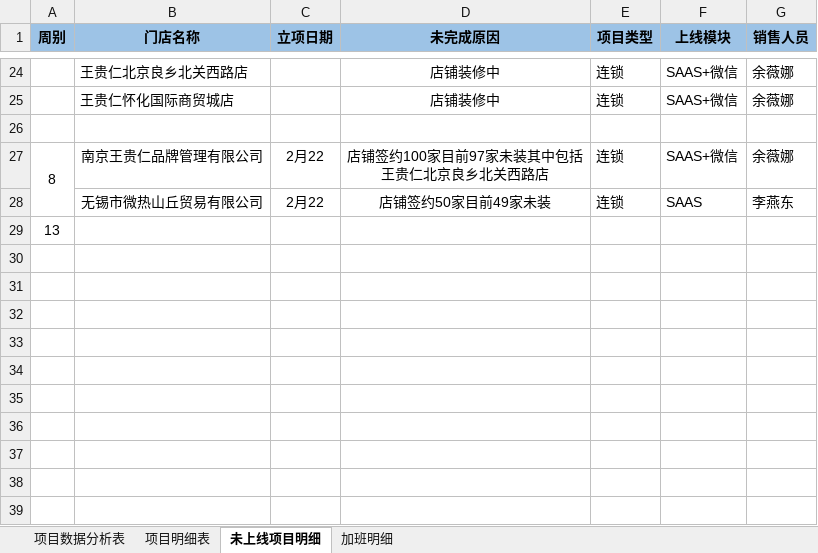
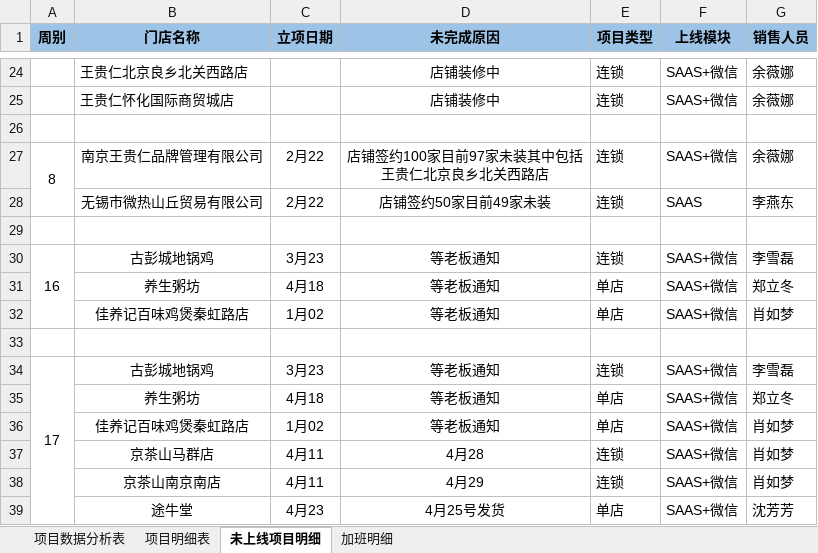
Before and after one commit to zhanglei601396810/NanJing, an Excel workbook: 周数据/《个人上线率统计表》-杨磊.xlsx, sheet 未上线项目明细, drawn as a sheet; only a part is shown, gaps mark what is left out; values as stored, in another font and other column widths than the file's, no borders; the diff names each change by its address in the sheet, - before the commit and + after, or states it on an @@ line.

```diff
--- a/周数据/《个人上线率统计表》-杨磊.xlsx (sheet 未上线项目明细)
+++ b/周数据/《个人上线率统计表》-杨磊.xlsx (sheet 未上线项目明细)
-A29 (周别): 13
+A29 (周别): (empty)
+row 30: 16 | 古彭城地锅鸡 | 3月23 | 等老板通知 | 连锁 | SAAS+微信 | 李雪磊
+row 31:  | 养生粥坊 | 4月18 | 等老板通知 | 单店 | SAAS+微信 | 郑立冬
+row 32:  | 佳养记百味鸡煲秦虹路店 | 1月02 | 等老板通知 | 单店 | SAAS+微信 | 肖如梦
+row 33: (empty)
+row 34: 17 | 古彭城地锅鸡 | 3月23 | 等老板通知 | 连锁 | SAAS+微信 | 李雪磊
+row 35:  | 养生粥坊 | 4月18 | 等老板通知 | 单店 | SAAS+微信 | 郑立冬
+row 36:  | 佳养记百味鸡煲秦虹路店 | 1月02 | 等老板通知 | 单店 | SAAS+微信 | 肖如梦
+row 37:  | 京茶山马群店 | 4月11 | 4月28 | 连锁 | SAAS+微信 | 肖如梦
+row 38:  | 京茶山南京南店 | 4月11 | 4月29 | 连锁 | SAAS+微信 | 肖如梦
+row 39:  | 途牛堂 | 4月23 | 4月25号发货 | 单店 | SAAS+微信 | 沈芳芳
```
Also changed, not shown: sheet 项目明细表, sheet 项目数据分析表, sheet 加班明细.
